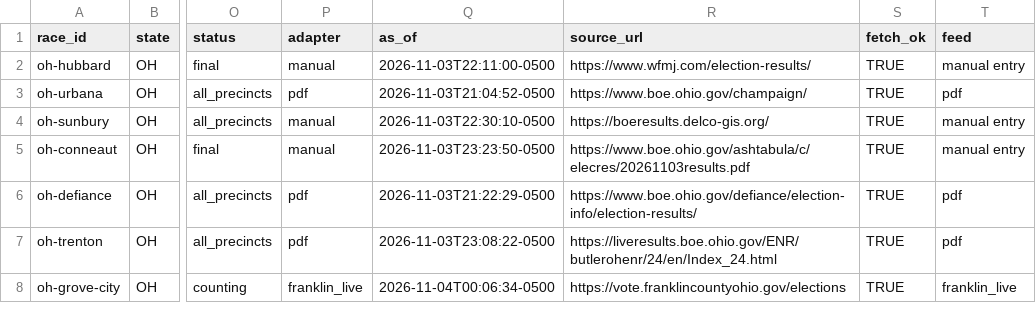
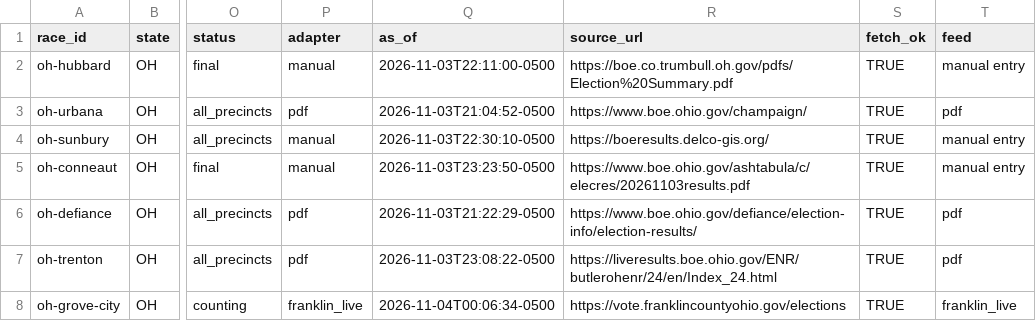
Before and after one commit to alexlundry/data_center_ballot_tracker, a CSV file: site/data/results.csv, drawn as a sheet; only a part is shown, gaps mark what is left out; the diff names each change by its address in the sheet, - before the commit and + after, or states it on an @@ line.

Commit message:
results 2026-11-04T14:40Z

```diff
--- a/site/data/results.csv
+++ b/site/data/results.csv
-R2 (source_url): https://www.wfmj.com/election-results/
+R2 (source_url): https://boe.co.trumbull.oh.gov/pdfs/Election%20Summary.pdf
```
Also changed, not shown: 1 other file.
